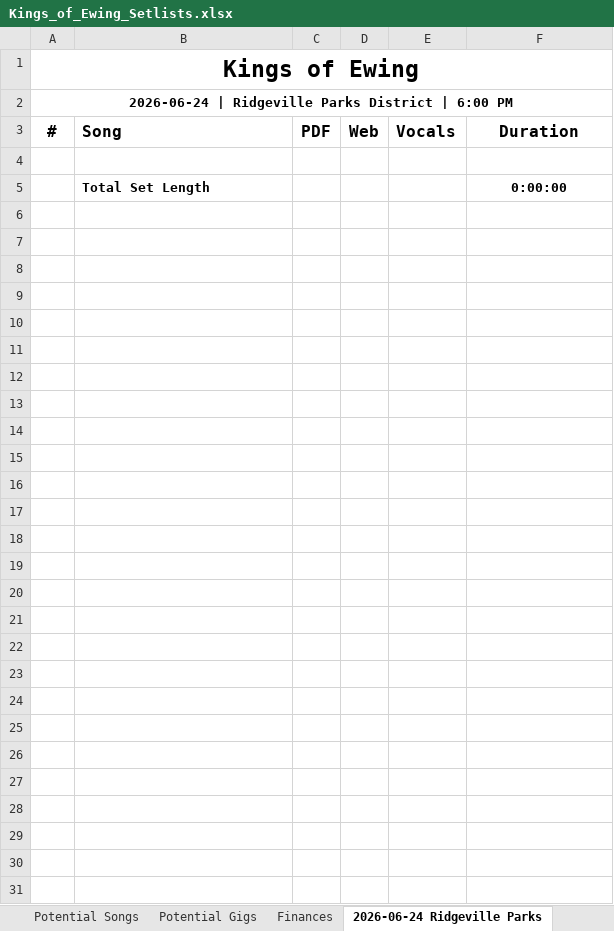
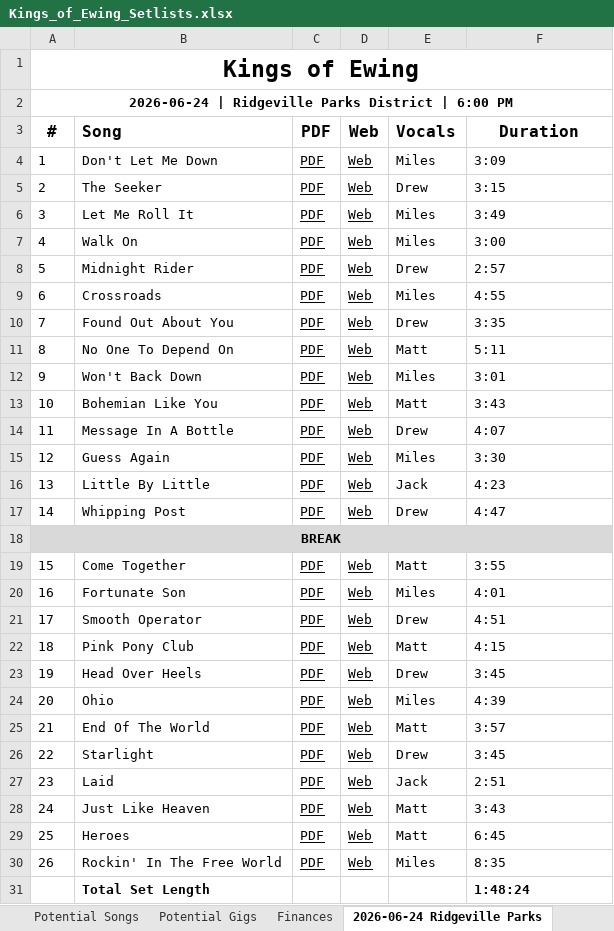
Before and after one commit to kingsofewing/rock, an Excel workbook: docs/resources/setlists/Kings_of_Ewing_Setlists.xlsx, sheet 2026-06-24 Ridgeville Parks, drawn as a sheet; values as stored, in another font and other column widths than the file's, no borders; conditional formats not drawn; addresses are those after the commit; the diff names each change by its address in the sheet, - before the commit and + after, or states it on an @@ line.

Commit message:
Update Kings_of_Ewing_Setlists.xlsx

```diff
--- a/docs/resources/setlists/Kings_of_Ewing_Setlists.xlsx (sheet 2026-06-24 Ridgeville Parks)
+++ b/docs/resources/setlists/Kings_of_Ewing_Setlists.xlsx (sheet 2026-06-24 Ridgeville Parks)
-row 4: (empty)
+row 4: 1 | Don't Let Me Down | PDF | Web | Miles | 3:09
+row 5: 2 | The Seeker | PDF | Web | Drew | 3:15
+row 6: 3 | Let Me Roll It | PDF | Web | Miles | 3:49
+row 7: 4 | Walk On | PDF | Web | Miles | 3:00
+row 8: 5 | Midnight Rider | PDF | Web | Drew | 2:57
+row 9: 6 | Crossroads | PDF | Web | Miles | 4:55
+row 10: 7 | Found Out About You | PDF | Web | Drew | 3:35
+row 11: 8 | No One To Depend On | PDF | Web | Matt | 5:11
+row 12: 9 | Won't Back Down | PDF | Web | Miles | 3:01
+row 13: 10 | Bohemian Like You | PDF | Web | Matt | 3:43
+row 14: 11 | Message In A Bottle | PDF | Web | Drew | 4:07
+row 15: 12 | Guess Again | PDF | Web | Miles | 3:30
+row 16: 13 | Little By Little | PDF | Web | Jack | 4:23
+row 17: 14 | Whipping Post | PDF | Web | Drew | 4:47
+row 18: BREAK
+row 19: 15 | Come Together | PDF | Web | Matt | 3:55
+row 20: 16 | Fortunate Son | PDF | Web | Miles | 4:01
+row 21: 17 | Smooth Operator | PDF | Web | Drew | 4:51
+row 22: 18 | Pink Pony Club | PDF | Web | Matt | 4:15
+row 23: 19 | Head Over Heels | PDF | Web | Drew | 3:45
+row 24: 20 | Ohio | PDF | Web | Miles | 4:39
+row 25: 21 | End Of The World | PDF | Web | Matt | 3:57
+row 26: 22 | Starlight | PDF | Web | Drew | 3:45
+row 27: 23 | Laid | PDF | Web | Jack | 2:51
+row 28: 24 | Just Like Heaven | PDF | Web | Matt | 3:43
+row 29: 25 | Heroes | PDF | Web | Matt | 6:45
+row 30: 26 | Rockin' In The Free World | PDF | Web | Miles | 8:35
-F31: 0:00:00
+F31: 1:48:24
-F31 alignment: center
+F31 alignment: left
```
